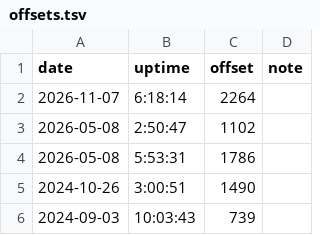
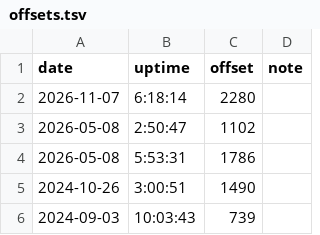
Before and after one commit to nbros/ong_music, a TSV file: offsets.tsv, drawn as a sheet; only a part is shown.

Commit message:
Offsets of 2026-11-07: only at 6:18:14 +38:00
6:18:14	2280

```diff
--- a/offsets.tsv
+++ b/offsets.tsv
@@ -1,3 +1,3 @@
 date	uptime	offset	note
-2026-11-07	6:18:14	2264	
+2026-11-07	6:18:14	2280	
 2026-05-08	2:50:47	1102	
```
